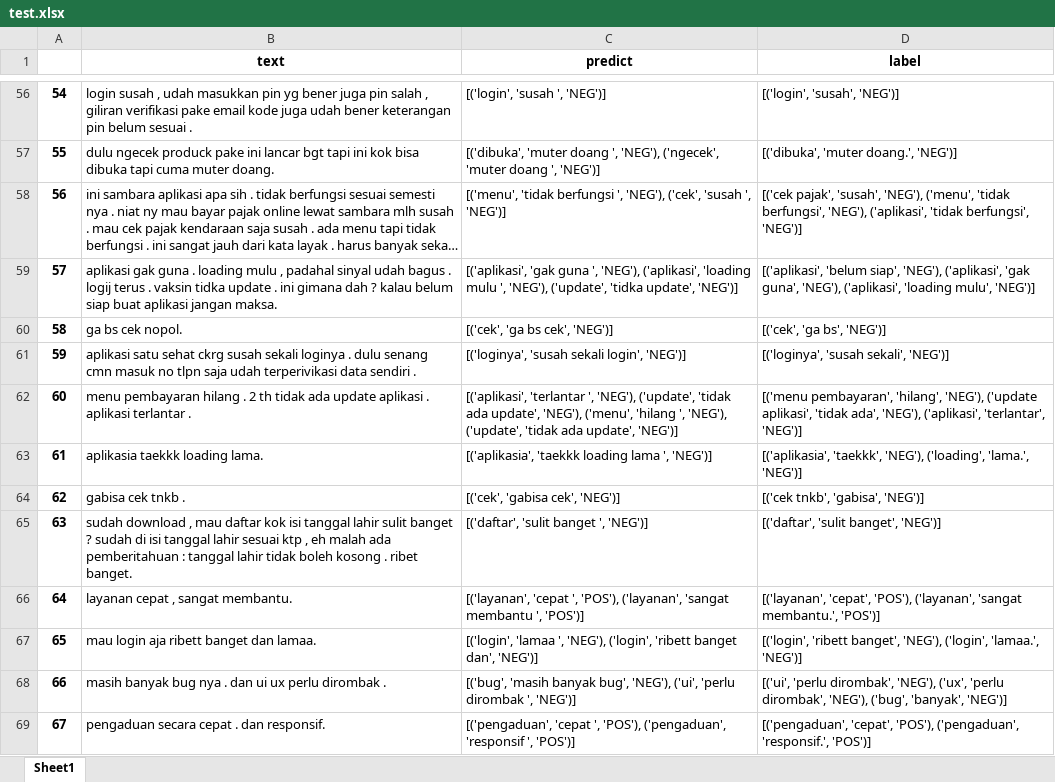
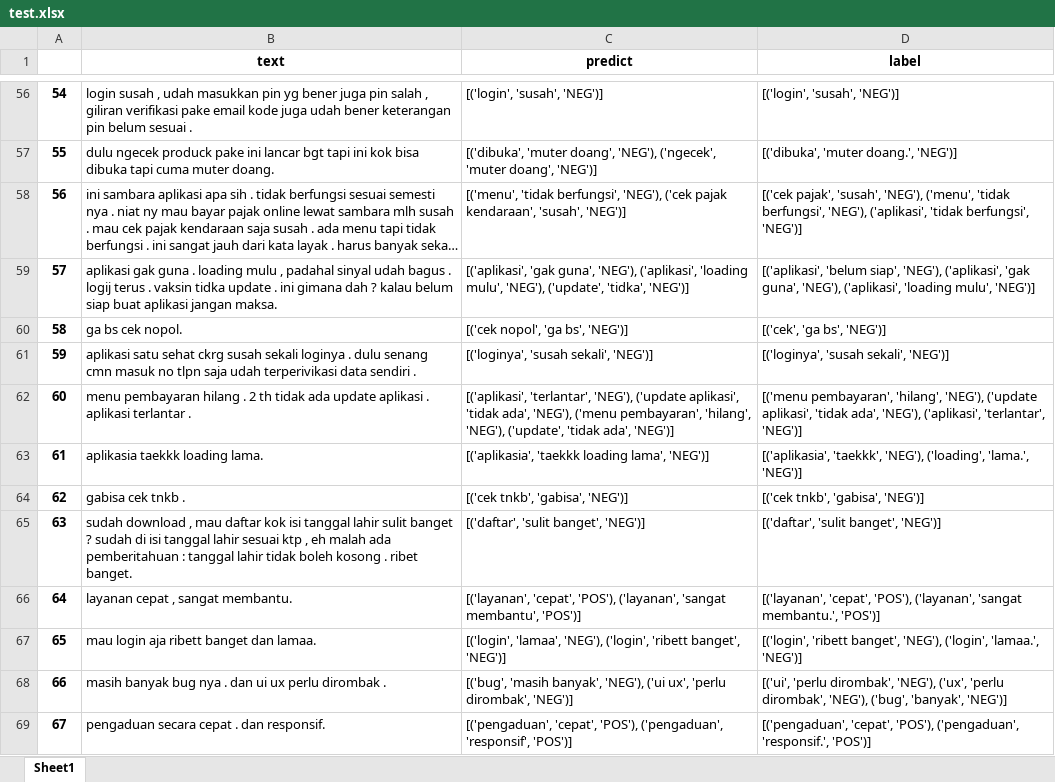
Before and after one commit to fezaraffaarnanda/span_aste, an Excel workbook: triplet_output/test.xlsx, sheet Sheet1, drawn as a sheet; only a part is shown, gaps mark what is left out; long unchanged cells end in …; values as stored, in another font and other column widths than the file's, no borders; the diff covers the shown part only; the diff names each change by its address in the sheet, - before the commit and + after, or states it on an @@ line.

```diff
--- a/triplet_output/test.xlsx (sheet Sheet1)
+++ b/triplet_output/test.xlsx (sheet Sheet1)
-C56 (predict): [('login', 'susah ', 'NEG')]
+C56 (predict): [('login', 'susah', 'NEG')]
-C57 (predict): [('dibuka', 'muter doang ', 'NEG'), ('ngecek', 'muter doang ', 'NEG')]
+C57 (predict): [('dibuka', 'muter doang', 'NEG'), ('ngecek', 'muter doang', 'NEG')]
-C58 (predict): [('menu', 'tidak berfungsi ', 'NEG'), ('cek', 'susah ', 'NEG')]
+C58 (predict): [('menu', 'tidak berfungsi', 'NEG'), ('cek pajak kendaraan', 'susah', 'NEG')]
-C59 (predict): [('aplikasi', 'gak guna ', 'NEG'), ('aplikasi', 'loading mulu ', 'NEG'), ('update', 'tidka update', 'NEG')]
+C59 (predict): [('aplikasi', 'gak guna', 'NEG'), ('aplikasi', 'loading mulu', 'NEG'), ('update', 'tidka', 'NEG')]
-C60 (predict): [('cek', 'ga bs cek', 'NEG')]
+C60 (predict): [('cek nopol', 'ga bs', 'NEG')]
-C61 (predict): [('loginya', 'susah sekali login', 'NEG')]
+C61 (predict): [('loginya', 'susah sekali', 'NEG')]
-C62 (predict): [('aplikasi', 'terlantar ', 'NEG'), ('update', 'tidak ada update', 'NEG'), ('menu', 'hilang ', 'NEG'), ('update', 'tidak ada update', 'NEG')]
+C62 (predict): [('aplikasi', 'terlantar', 'NEG'), ('update aplikasi', 'tidak ada', 'NEG'), ('menu pembayaran', 'hilang', 'NEG'), ('update', 'tidak ada', 'NEG')]
-C63 (predict): …'taekkk loading lama ', 'NEG')]
+C63 (predict): …'taekkk loading lama', 'NEG')]
-C64 (predict): [('cek', 'gabisa cek', 'NEG')]
+C64 (predict): [('cek tnkb', 'gabisa', 'NEG')]
-C65 (predict): [('daftar', 'sulit banget ', 'NEG')]
+C65 (predict): [('daftar', 'sulit banget', 'NEG')]
-C66 (predict): [('layanan', 'cepat ', 'POS'), ('layanan', 'sangat membantu ', 'POS')]
+C66 (predict): [('layanan', 'cepat', 'POS'), ('layanan', 'sangat membantu', 'POS')]
-C67 (predict): [('login', 'lamaa ', 'NEG'), ('login', 'ribett banget dan', 'NEG')]
+C67 (predict): [('login', 'lamaa', 'NEG'), ('login', 'ribett banget', 'NEG')]
-C68 (predict): [('bug', 'masih banyak bug', 'NEG'), ('ui', 'perlu dirombak ', 'NEG')]
+C68 (predict): [('bug', 'masih banyak', 'NEG'), ('ui ux', 'perlu dirombak', 'NEG')]
-C69 (predict): [('pengaduan', 'cepat ', 'POS'), ('pengaduan', 'responsif ', 'POS')]
+C69 (predict): [('pengaduan', 'cepat', 'POS'), ('pengaduan', 'responsif', 'POS')]
```
Also changed, not shown: 461 edited cells elsewhere in this sheet, 6 other files.
